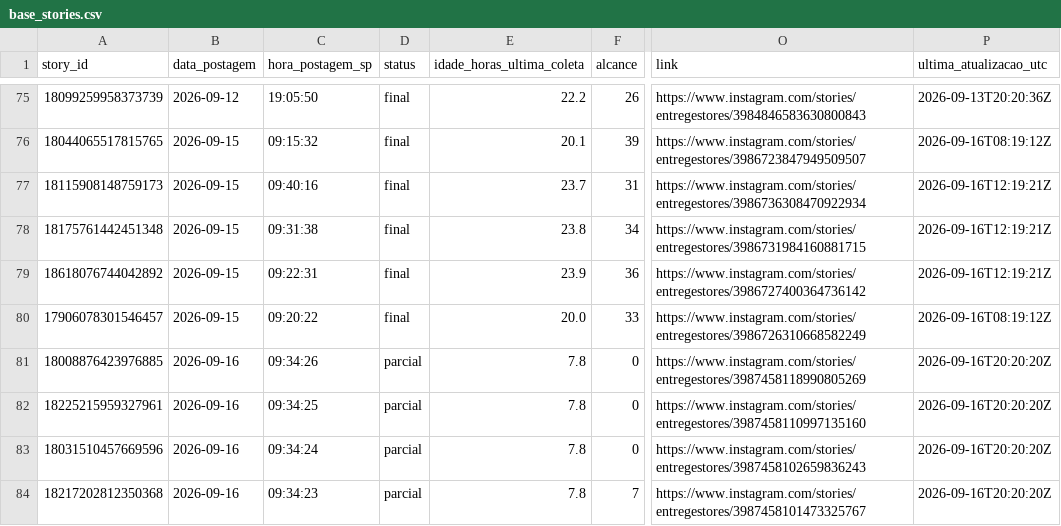
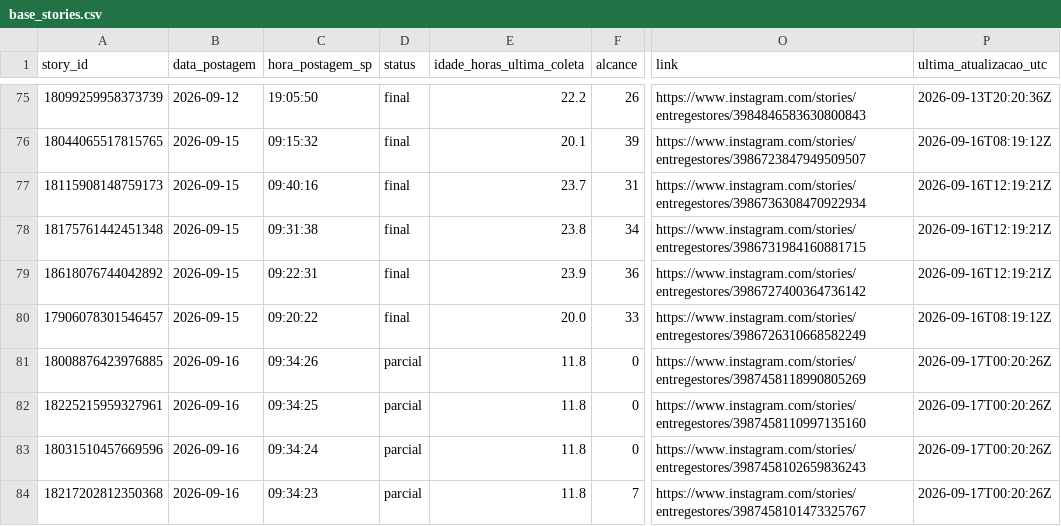
Before and after one commit to lopeslimafelipe-dot/gestao-em-pratica-stories-diario, a CSV file: stories-metricas/base_stories.csv, drawn as a sheet; only a part is shown, gaps mark what is left out; the diff names each change by its address in the sheet, - before the commit and + after, or states it on an @@ line.

```diff
--- a/stories-metricas/base_stories.csv
+++ b/stories-metricas/base_stories.csv
-E81:E84 (idade_horas_ultima_coleta): 7.8
+E81:E84 (idade_horas_ultima_coleta): 11.8
-P81:P84 (ultima_atualizacao_utc): 2026-09-16T20:20:20Z
+P81:P84 (ultima_atualizacao_utc): 2026-09-17T00:20:26Z
```
